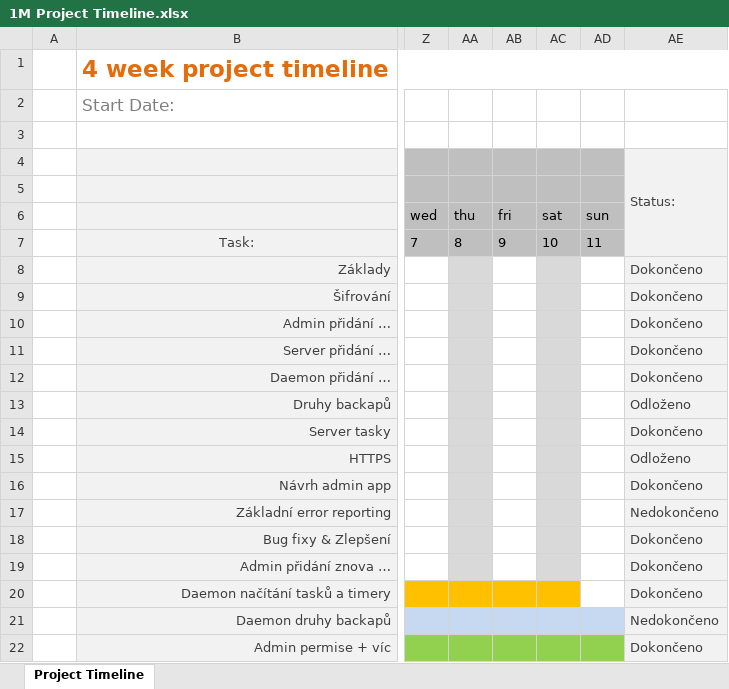
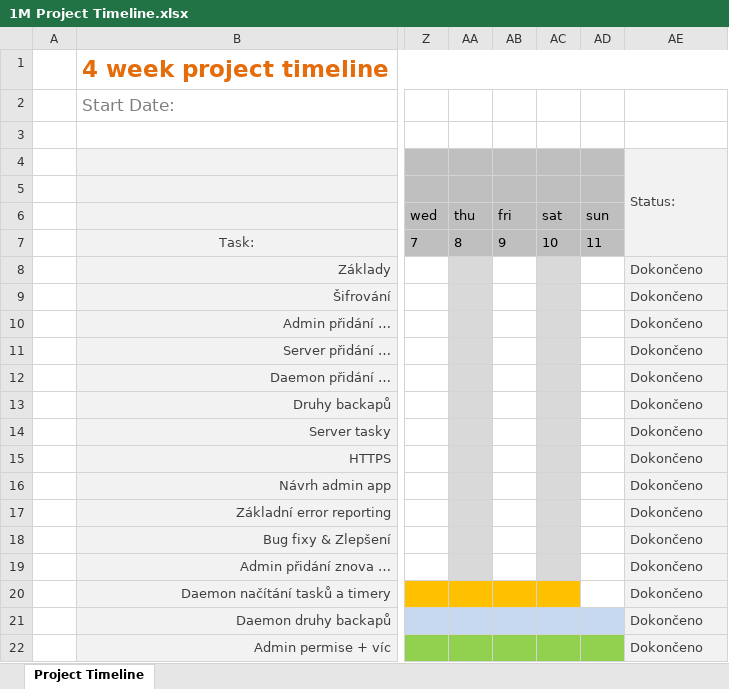
Before and after one commit to lukx1/Backupper, an Excel workbook: timeline/1M Project Timeline.xlsx, sheet Project Timeline, drawn as a sheet; only a part is shown, gaps mark what is left out; values as stored, in another font and other column widths than the file's, no borders; conditional formats not drawn; the diff names each change by its address in the sheet, - before the commit and + after, or states it on an @@ line.

```diff
--- a/timeline/1M Project Timeline.xlsx (sheet Project Timeline)
+++ b/timeline/1M Project Timeline.xlsx (sheet Project Timeline)
-AE13: Odloženo
+AE13: Dokončeno
-AE15: Odloženo
+AE15: Dokončeno
-AE17: Nedokončeno
+AE17: Dokončeno
-AE21: Nedokončeno
+AE21: Dokončeno
```
Also changed, not shown: timeline/2M Project Timeline.xlsx, timeline/4M Project Timeline.xlsx, 18 other files.
